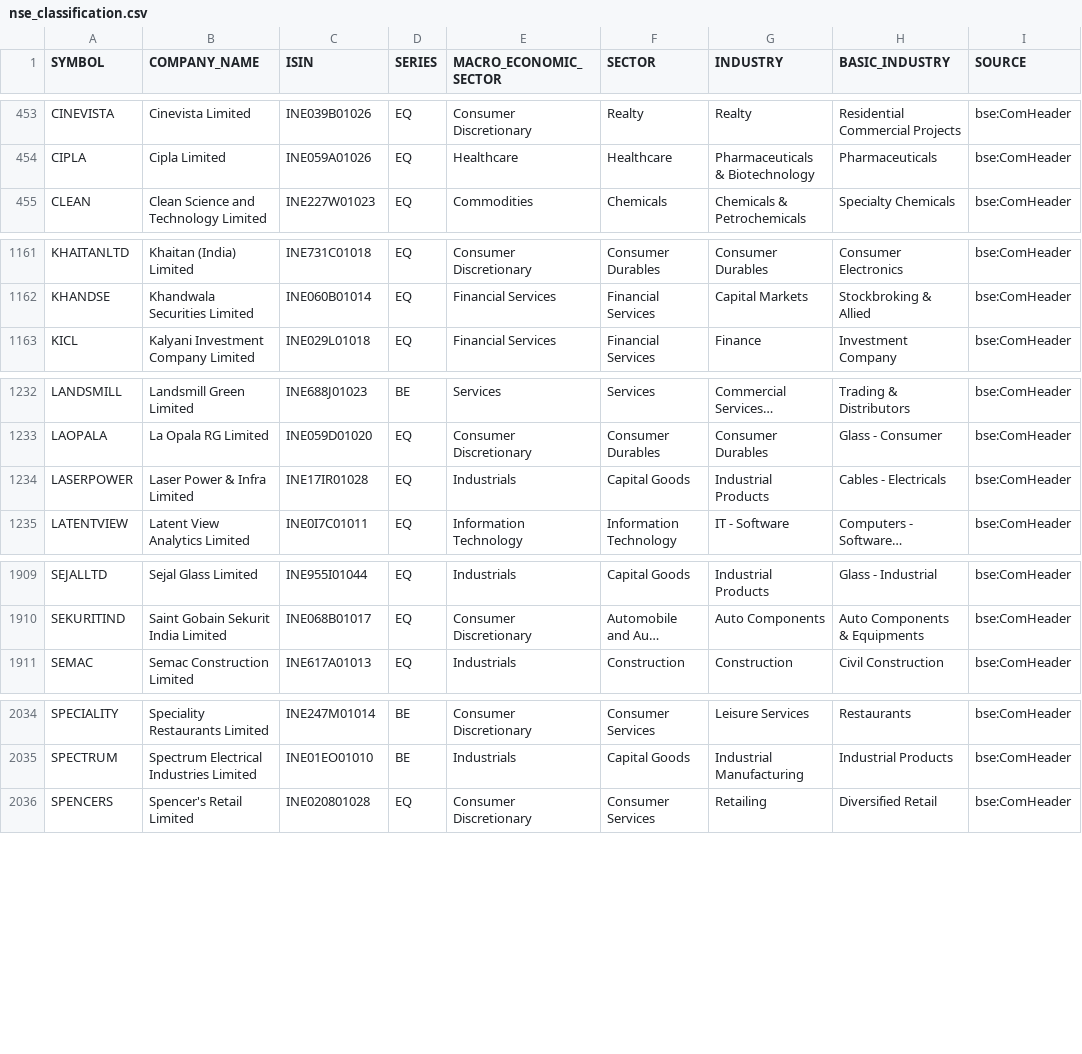
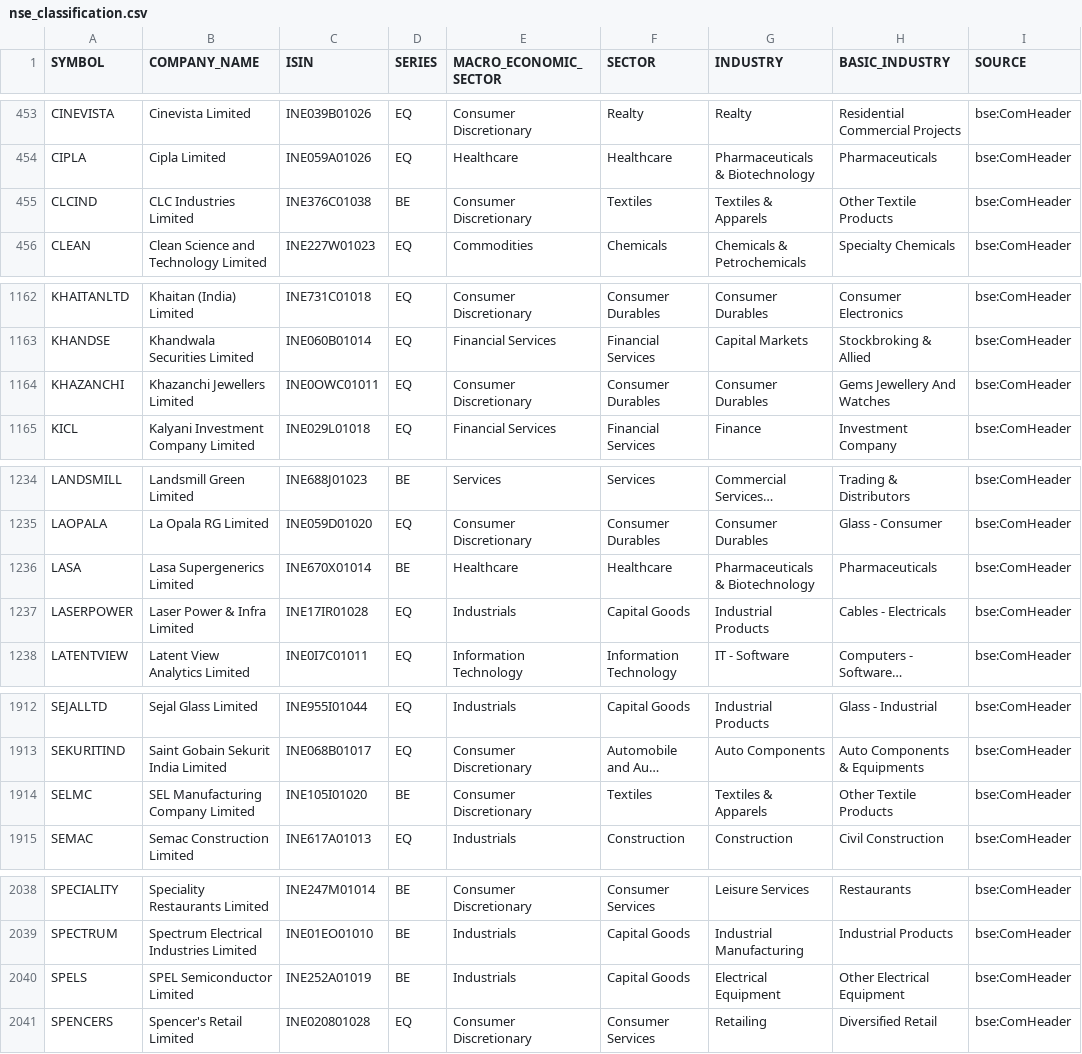
Before and after one commit to VarunNeel/alphatrace, a CSV file: fundamentals/nse_classification.csv, drawn as a sheet; only a part is shown, gaps mark what is left out; long unchanged cells end in …; the diff covers the shown part only; the diff names each change by its address in the sheet, - before the commit and + after, or states it on an @@ line.

```diff
--- a/fundamentals/nse_classification.csv
+++ b/fundamentals/nse_classification.csv
+row 455: CLCIND | CLC Industries Limited | INE376C01038 | BE | Consumer Discretionary | Textiles | Textiles & Apparels | Other Textile Products | bse:ComHeader
+row 1164: KHAZANCHI | Khazanchi Jewellers Limited | INE0OWC01011 | EQ | Consumer Discretionary | Consumer Durables | Consumer Durables | Gems Jewellery And Watches | bse:ComHeader
+row 1236: LASA | Lasa Supergenerics Limited | INE670X01014 | BE | Healthcare | Healthcare | Pharmaceuticals & Biotechnology | Pharmaceuticals | bse:ComHeader
+row 1914: SELMC | SEL Manufacturing Company Limited | INE105I01020 | BE | Consumer Discretionary | Textiles | Textiles & Apparels | Other Textile Products | bse:ComHeader
+row 2040: SPELS | SPEL Semiconductor Limited | INE252A01019 | BE | Industrials | Capital Goods | Electrical Equipment | Other Electrical Equipment | bse:ComHeader
```
Also changed, not shown: 2 added rows elsewhere in this file, fundamentals/STOCKS_FLOAT.csv, fundamentals/universe.csv, 4 other files.
